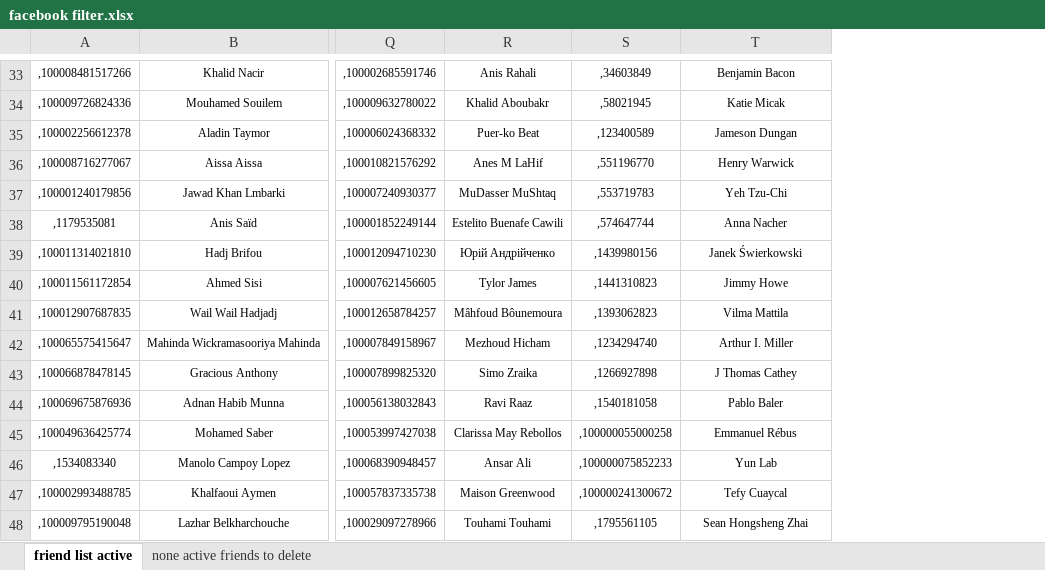
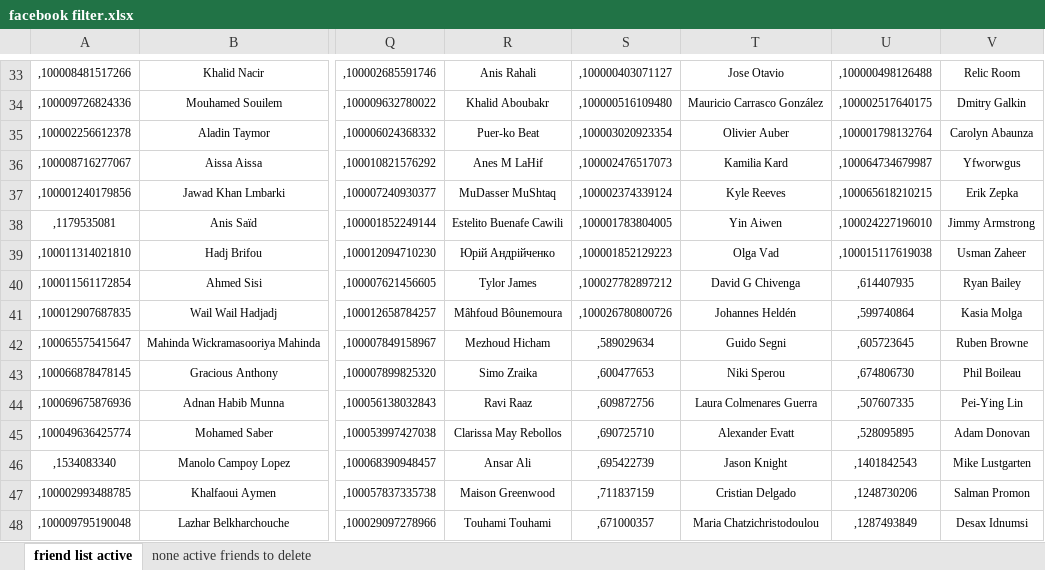
Before and after one commit to ibtisammidlet/biotune, an Excel workbook: subbind/subbind addon/idle/facebook counter-productive/facebook friend filter/facebook filter.xlsx, sheet friend list active, drawn as a sheet; only a part is shown, gaps mark what is left out; values as stored, in another font and other column widths than the file's, no borders; conditional formats not drawn; the diff covers the shown part only; the diff names each change by its address in the sheet, - before the commit and + after, or states it on an @@ line.

```diff
--- a/subbind/subbind addon/idle/facebook counter-productive/facebook friend filter/facebook filter.xlsx (sheet friend list active)
+++ b/subbind/subbind addon/idle/facebook counter-productive/facebook friend filter/facebook filter.xlsx (sheet friend list active)
+column U, rows 33-48: ,100000498126488 | ,100002517640175 | ,100001798132764 | ,100064734679987 | ,100065618210215 | ,100024227196010 | ,100015117619038 | ,614407935 | ,599740864 | ,605723645 | ,674806730 | ,507607335 | ,528095895 | ,1401842543 | ,1248730206 | ,1287493849
+column V, rows 33-48: Relic Room | Dmitry Galkin | Carolyn Abaunza | Yfworwgus | Erik Zepka | Jimmy Armstrong | Usman Zaheer | Ryan Bailey | Kasia Molga | Ruben Browne | Phil Boileau | Pei-Ying Lin | Adam Donovan | Mike Lustgarten | Salman Promon | Desax Idnumsi
-S33: ,34603849
+S33: ,100000403071127
-T33: Benjamin Bacon
+T33: Jose Otavio
-S34: ,58021945
+S34: ,100000516109480
-T34: Katie Micak
+T34: Mauricio Carrasco González
-S35: ,123400589
+S35: ,100003020923354
-T35: Jameson Dungan
+T35: Olivier Auber
-S36: ,551196770
+S36: ,100002476517073
-T36: Henry Warwick
+T36: Kamilia Kard
-S37: ,553719783
+S37: ,100002374339124
-T37: Yeh Tzu-Chi
+T37: Kyle Reeves
-S38: ,574647744
+S38: ,100001783804005
-T38: Anna Nacher
+T38: Yin Aiwen
-S39: ,1439980156
+S39: ,100001852129223
-T39: Janek Świerkowski
+T39: Olga Vad
-S40: ,1441310823
+S40: ,100027782897212
-T40: Jimmy Howe
+T40: David G Chivenga
-S41: ,1393062823
+S41: ,100026780800726
-T41: Vilma Mattila
+T41: Johannes Heldén
-S42: ,1234294740
+S42: ,589029634
-T42: Arthur I. Miller
+T42: Guido Segni
-S43: ,1266927898
+S43: ,600477653
-T43: J Thomas Cathey
+T43: Niki Sperou
-S44: ,1540181058
+S44: ,609872756
-T44: Pablo Baler
+T44: Laura Colmenares Guerra
-S45: ,100000055000258
+S45: ,690725710
-T45: Emmanuel Rébus
+T45: Alexander Evatt
-S46: ,100000075852233
+S46: ,695422739
-T46: Yun Lab
+T46: Jason Knight
-S47: ,100000241300672
+S47: ,711837159
-T47: Tefy Cuaycal
+T47: Cristian Delgado
-S48: ,1795561105
+S48: ,671000357
-T48: Sean Hongsheng Zhai
+T48: Maria Chatzichristodoulou
```
Also changed, not shown: 194 edited cells elsewhere in this sheet, 21 other files.
